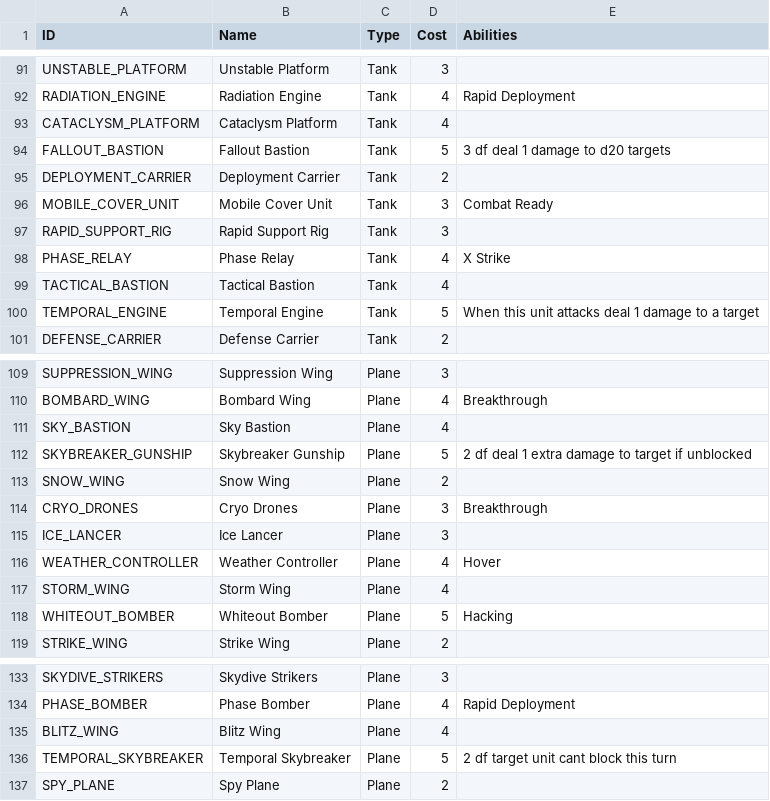
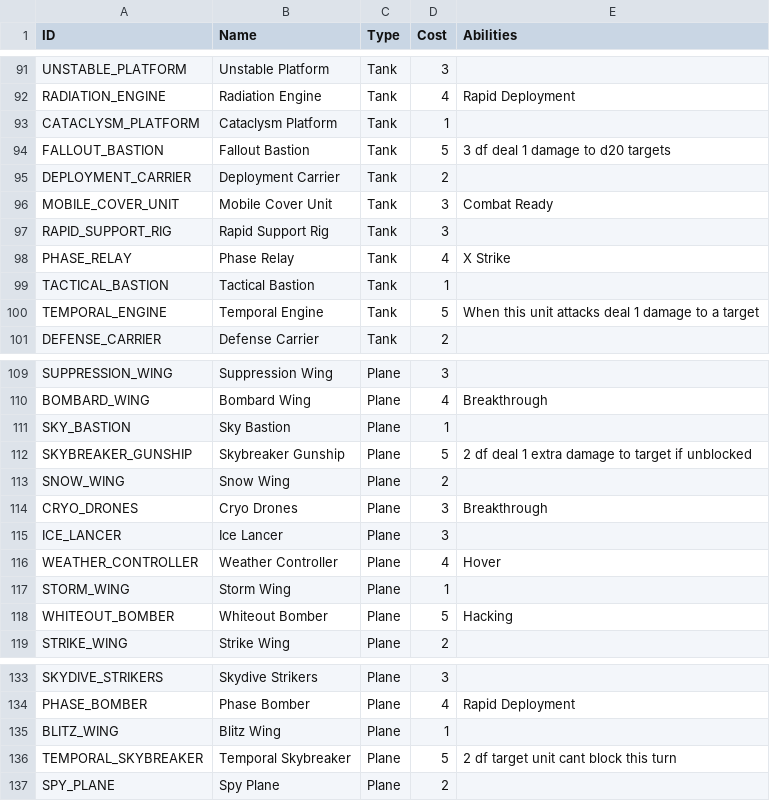
Before and after one commit to terracoretcg/terracore-cards, a CSV file: cards.csv, drawn as a sheet; only a part is shown, gaps mark what is left out; the diff covers the shown part only.

```diff
--- a/cards.csv
+++ b/cards.csv
@@ -92,3 +92,3 @@ UNSTABLE_PLATFORM,Unstable Platform,Tank,3,
 RADIATION_ENGINE,Radiation Engine,Tank,4,Rapid Deployment
-CATACLYSM_PLATFORM,Cataclysm Platform,Tank,4,
+CATACLYSM_PLATFORM,Cataclysm Platform,Tank,1,
 FALLOUT_BASTION,Fallout Bastion,Tank,5,3 df deal 1 damage to d20 targets
@@ -98,3 +98,3 @@ RAPID_SUPPORT_RIG,Rapid Support Rig,Tank,3,
 PHASE_RELAY,Phase Relay,Tank,4,X Strike
-TACTICAL_BASTION,Tactical Bastion,Tank,4,
+TACTICAL_BASTION,Tactical Bastion,Tank,1,
 TEMPORAL_ENGINE,Temporal Engine,Tank,5,When this unit attacks deal 1 damage to a target
@@ -110,3 +110,3 @@ SUPPRESSION_WING,Suppression Wing,Plane,3,
 BOMBARD_WING,Bombard Wing,Plane,4,Breakthrough
-SKY_BASTION,Sky Bastion,Plane,4,
+SKY_BASTION,Sky Bastion,Plane,1,
 SKYBREAKER_GUNSHIP,Skybreaker Gunship,Plane,5,2 df deal 1 extra damage to target if unblocked
@@ -116,3 +116,3 @@ ICE_LANCER,Ice Lancer,Plane,3,
 WEATHER_CONTROLLER,Weather Controller,Plane,4,Hover
-STORM_WING,Storm Wing,Plane,4,
+STORM_WING,Storm Wing,Plane,1,
 WHITEOUT_BOMBER,Whiteout Bomber,Plane,5,Hacking
@@ -134,3 +134,3 @@ SKYDIVE_STRIKERS,Skydive Strikers,Plane,3,
 PHASE_BOMBER,Phase Bomber,Plane,4,Rapid Deployment
-BLITZ_WING,Blitz Wing,Plane,4,
+BLITZ_WING,Blitz Wing,Plane,1,
 TEMPORAL_SKYBREAKER,Temporal Skybreaker,Plane,5,2 df target unit cant block this turn
```
Also changed, not shown: 7 edited cells elsewhere in this file.
